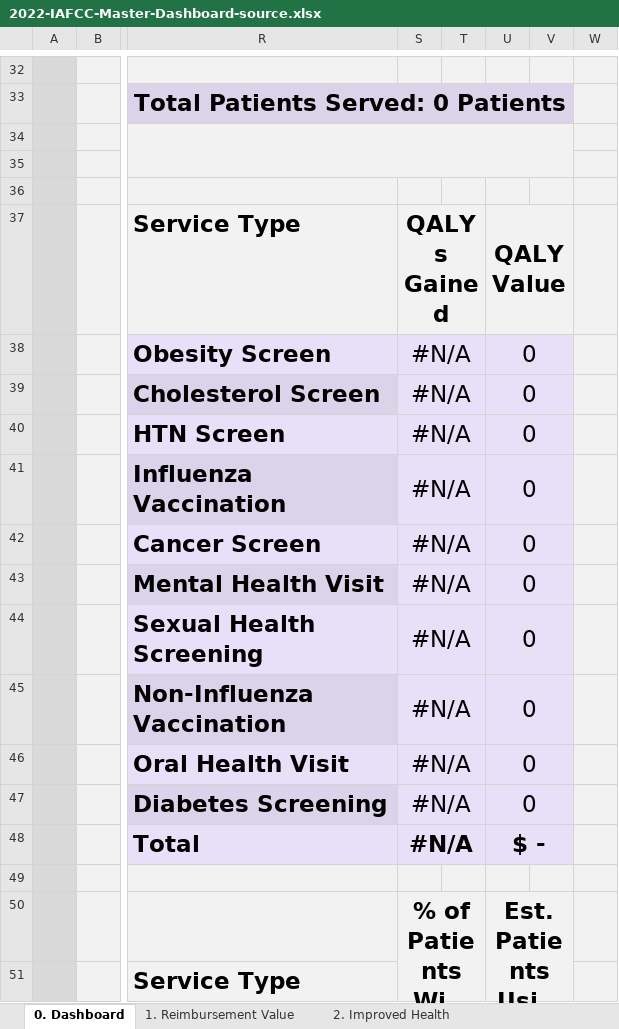
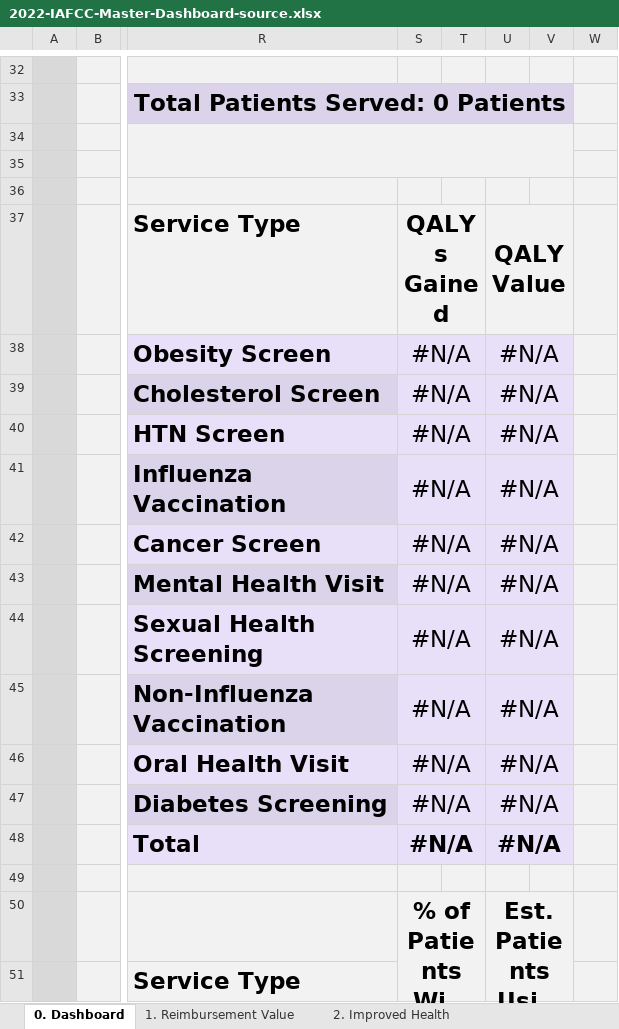
Before and after one commit to alansoetikno/fcc-dashbaord, an Excel workbook: static/2022-IAFCC-Master-Dashboard-source.xlsx, sheet 0. Dashboard, drawn as a sheet; only a part is shown, gaps mark what is left out; long unchanged cells end in …; values as stored, in another font and other column widths than the file's, no borders; charts and pictures not drawn; the diff names each change by its address in the sheet, - before the commit and + after, or states it on an @@ line.

Commit message:
Update 2022-IAFCC-Master-Dashboard-source.xlsx

```diff
--- a/static/2022-IAFCC-Master-Dashboard-source.xlsx (sheet 0. Dashboard)
+++ b/static/2022-IAFCC-Master-Dashboard-source.xlsx (sheet 0. Dashboard)
-U38:U47: 0
+U38:U47: #N/A
-U48: $ -
+U48: #N/A
```
Also changed, not shown: sheet Raw Model Inputs, hidden cells, charts or pictures.
